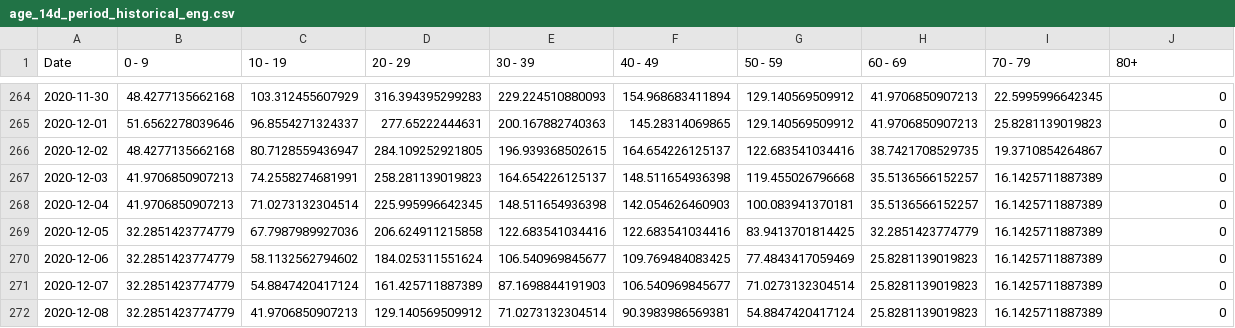
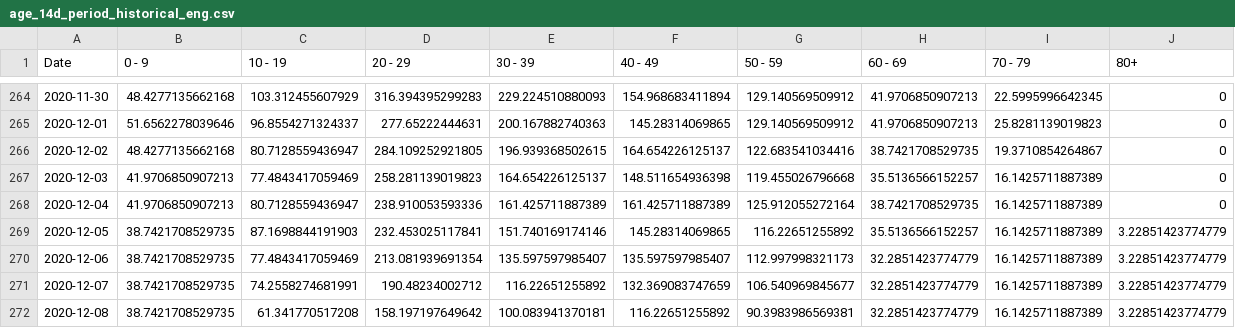
Before and after one commit to SCPHCovid19Data/scph_covid19, a CSV file: age_14d_period_historical_eng.csv, drawn as a sheet; only a part is shown, gaps mark what is left out; the diff covers the shown part only.

```diff
--- a/age_14d_period_historical_eng.csv
+++ b/age_14d_period_historical_eng.csv
@@ -266,7 +266,7 @@
 2020-12-02,48.4277135662168,80.7128559436947,284.109252921805,196.939368502615,164.654226125137,122.683541034416,38.7421708529735,19.3710854264867,0
-2020-12-03,41.9706850907213,74.2558274681991,258.281139019823,164.654226125137,148.511654936398,119.455026796668,35.5136566152257,16.1425711887389,0
-2020-12-04,41.9706850907213,71.0273132304514,225.995996642345,148.511654936398,142.054626460903,100.083941370181,35.5136566152257,16.1425711887389,0
-2020-12-05,32.2851423774779,67.7987989927036,206.624911215858,122.683541034416,122.683541034416,83.9413701814425,32.2851423774779,16.1425711887389,0
-2020-12-06,32.2851423774779,58.1132562794602,184.025311551624,106.540969845677,109.769484083425,77.4843417059469,25.8281139019823,16.1425711887389,0
-2020-12-07,32.2851423774779,54.8847420417124,161.425711887389,87.1698844191903,106.540969845677,71.0273132304514,25.8281139019823,16.1425711887389,0
-2020-12-08,32.2851423774779,41.9706850907213,129.140569509912,71.0273132304514,90.3983986569381,54.8847420417124,25.8281139019823,16.1425711887389,0
+2020-12-03,41.9706850907213,77.4843417059469,258.281139019823,164.654226125137,148.511654936398,119.455026796668,35.5136566152257,16.1425711887389,0
+2020-12-04,41.9706850907213,80.7128559436947,238.910053593336,161.425711887389,161.425711887389,125.912055272164,38.7421708529735,16.1425711887389,0
+2020-12-05,38.7421708529735,87.1698844191903,232.453025117841,151.740169174146,145.28314069865,116.22651255892,35.5136566152257,16.1425711887389,3.22851423774779
+2020-12-06,38.7421708529735,77.4843417059469,213.081939691354,135.597597985407,135.597597985407,112.997998321173,32.2851423774779,16.1425711887389,3.22851423774779
+2020-12-07,38.7421708529735,74.2558274681991,190.48234002712,116.22651255892,132.369083747659,106.540969845677,32.2851423774779,16.1425711887389,3.22851423774779
+2020-12-08,38.7421708529735,61.341770517208,158.197197649642,100.083941370181,116.22651255892,90.3983986569381,32.2851423774779,16.1425711887389,3.22851423774779
```
Also changed, not shown: 3 added rows and 78 edited cells elsewhere in this file, pon_incidence_hist_eng.csv, pon_incidence_hist_esp.csv, 52 other files.
